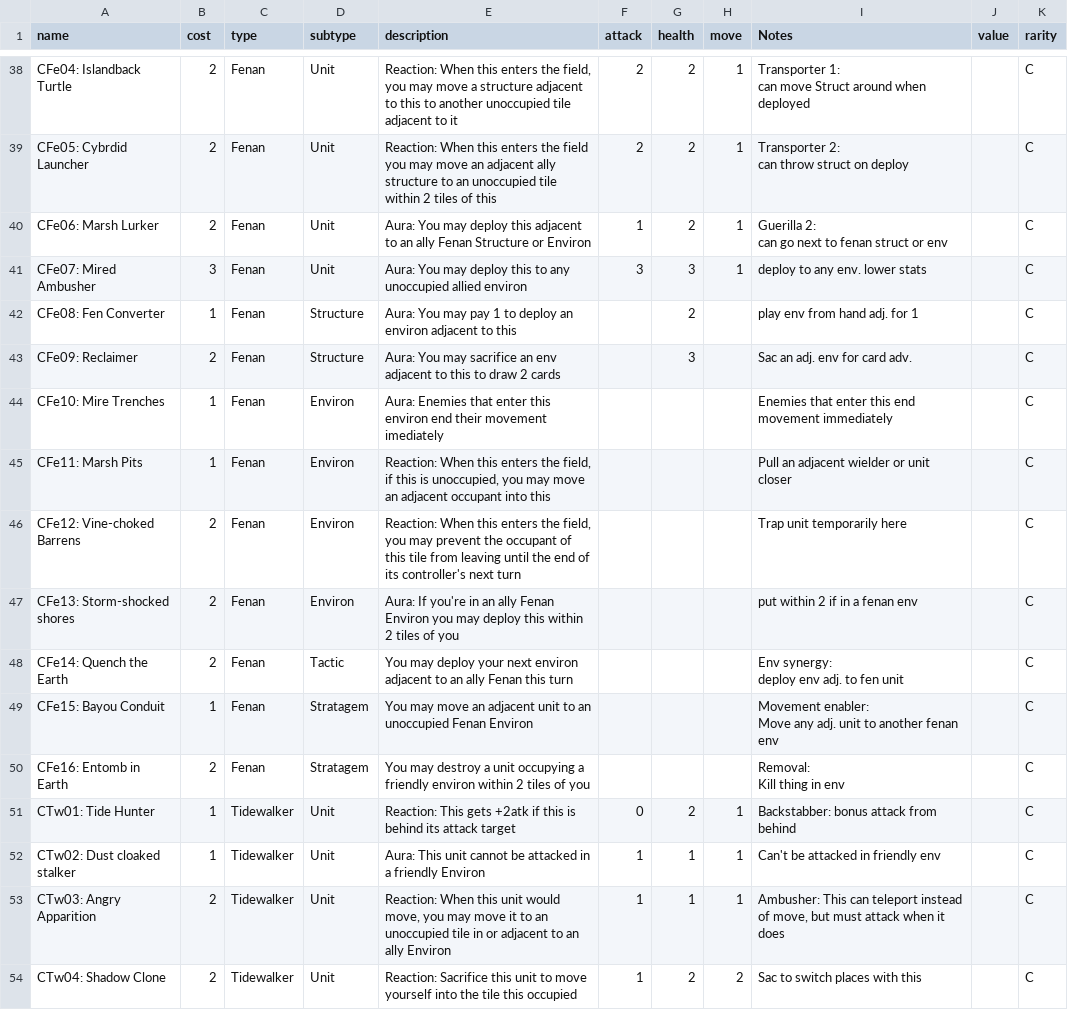
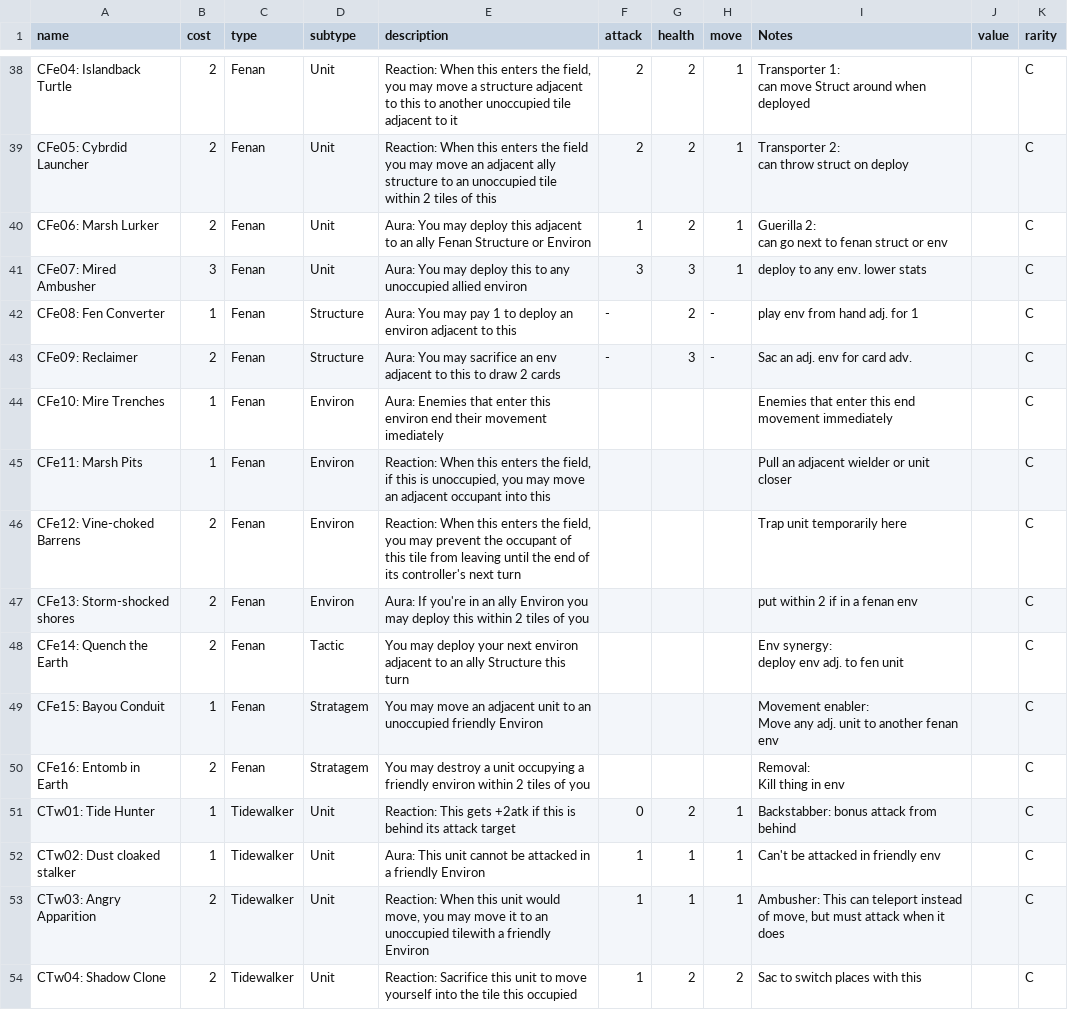
Before and after one commit to Kdoje/stronghold-client, a CSV file: server/resources/Card DataBase - Set 2.4 commons.csv, drawn as a sheet; only a part is shown, gaps mark what is left out; the diff covers the shown part only.

```diff
--- a/server/resources/Card DataBase - Set 2.4 commons.csv
+++ b/server/resources/Card DataBase - Set 2.4 commons.csv
@@ -49,4 +49,4 @@ can go next to fenan struct or env ",,C
 CFe07: Mired Ambusher,3,Fenan,Unit,Aura: You may deploy this to any unoccupied allied environ,3,3,1,deploy to any env. lower stats,,C
-CFe08: Fen Converter,1,Fenan,Structure,Aura: You may pay 1 to deploy an environ adjacent to this,,2,,play env from hand adj. for 1,,C
-CFe09: Reclaimer,2,Fenan,Structure,Aura: You may sacrifice an env adjacent to this to draw 2 cards,,3,,Sac an adj. env for card adv.,,C
+CFe08: Fen Converter,1,Fenan,Structure,Aura: You may pay 1 to deploy an environ adjacent to this,-,2,-,play env from hand adj. for 1,,C
+CFe09: Reclaimer,2,Fenan,Structure,Aura: You may sacrifice an env adjacent to this to draw 2 cards,-,3,-,Sac an adj. env for card adv.,,C
 CFe10: Mire Trenches,1,Fenan,Environ,Aura: Enemies that enter this environ end their movement imediately,,,,Enemies that enter this end movement immediately,,C
@@ -54,7 +54,7 @@ CFe11: Marsh Pits,1,Fenan,Environ,"Reaction: When this enters the field, if this
 CFe12: Vine-choked Barrens,2,Fenan,Environ,"Reaction: When this enters the field, you may prevent the occupant of this tile from leaving until the end of its controller's next turn",,,,Trap unit temporarily here,,C
-CFe13: Storm-shocked shores,2,Fenan,Environ,Aura: If you're in an ally Fenan Environ you may deploy this within 2 tiles of you,,,,put within 2 if in a fenan env,,C
-CFe14: Quench the Earth,2,Fenan,Tactic,You may deploy your next environ adjacent to an ally Fenan this turn,,,,"Env synergy:
-deploy env adj. to fen unit",,C
-CFe15: Bayou Conduit,1,Fenan,Stratagem,You may move an adjacent unit to an unoccupied Fenan Environ,,,,"Movement enabler:
-Move any adj. unit to another fenan env",,C
+CFe13: Storm-shocked shores,2,Fenan,Environ,Aura: If you're in an ally Environ you may deploy this within 2 tiles of you,,,,put within 2 if in a fenan env,,C
+CFe14: Quench the Earth,2,Fenan,Tactic,You may deploy your next environ adjacent to an ally Structure this turn,,,,"Env synergy:
+deploy env adj. to fen unit",,C
+CFe15: Bayou Conduit,1,Fenan,Stratagem,You may move an adjacent unit to an unoccupied friendly Environ,,,,"Movement enabler:
+Move any adj. unit to another fenan env",,C
 CFe16: Entomb in Earth,2,Fenan,Stratagem,You may destroy a unit occupying a friendly environ within 2 tiles of you,,,,"Removal:
@@ -63,3 +63,3 @@ CTw01: Tide Hunter,1,Tidewalker,Unit,Reaction: This gets +2atk if this is behind
 CTw02: Dust cloaked stalker,1,Tidewalker,Unit,Aura: This unit cannot be attacked in a friendly Environ,1,1,1,Can't be attacked in friendly env,,C
-CTw03: Angry Apparition,2,Tidewalker,Unit,"Reaction: When this unit would move, you may move it to an unoccupied tile in or adjacent to an ally Environ",1,1,1,"Ambusher: This can teleport instead of move, but must attack when it does",,C
+CTw03: Angry Apparition,2,Tidewalker,Unit,"Reaction: When this unit would move, you may move it to an unoccupied tilewith a friendly Environ",1,1,1,"Ambusher: This can teleport instead of move, but must attack when it does",,C
 CTw04: Shadow Clone,2,Tidewalker,Unit,Reaction: Sacrifice this unit to move yourself into the tile this occupied,1,2,2,Sac to switch places with this,,C
```
Also changed, not shown: 29 edited cells elsewhere in this file, 3 other files.
